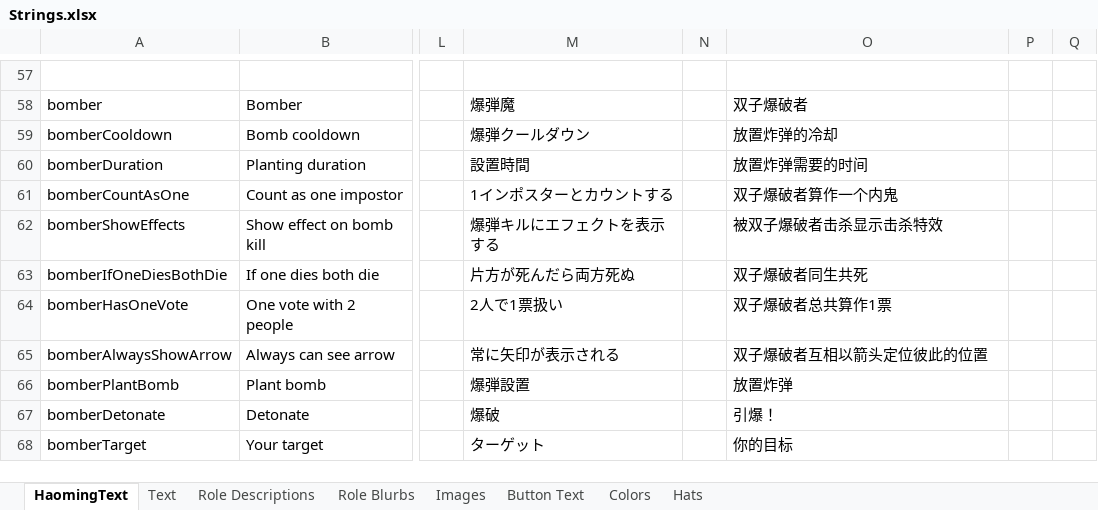
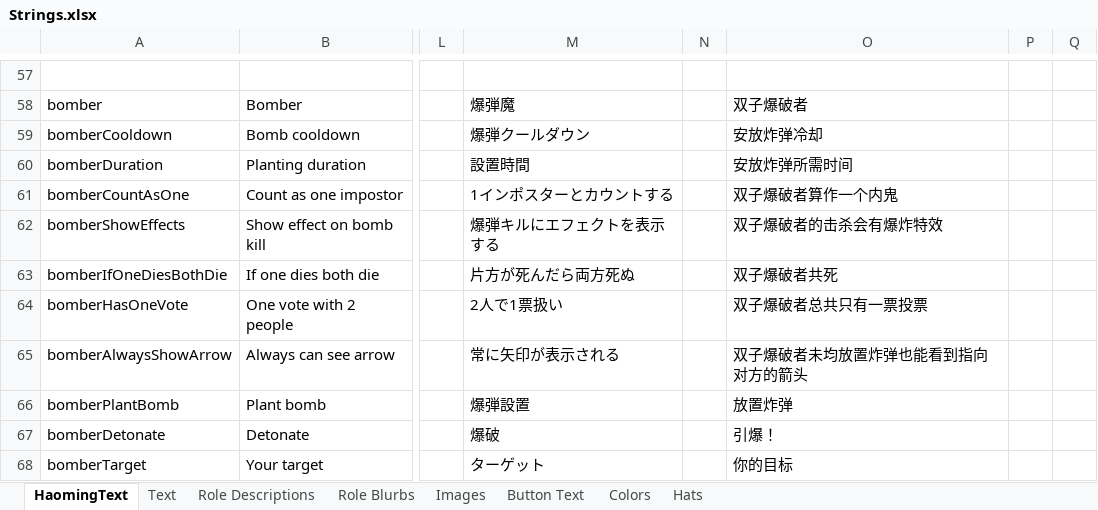
Before and after one commit to shu-TownofHost/TheOtherRoles-GM-Haoming, an Excel workbook: Strings.xlsx, sheet HaomingText, drawn as a sheet; only a part is shown, gaps mark what is left out; values as stored, in another font and other column widths than the file's, no borders; the diff covers the shown part only; the diff names each change by its address in the sheet, - before the commit and + after, or states it on an @@ line.

```diff
--- a/Strings.xlsx (sheet HaomingText)
+++ b/Strings.xlsx (sheet HaomingText)
-O59: 放置炸弹的冷却
+O59: 安放炸弹冷却
-O60: 放置炸弹需要的时间
+O60: 安放炸弹所需时间
-O62: 被双子爆破者击杀显示击杀特效
+O62: 双子爆破者的击杀会有爆炸特效
-O63: 双子爆破者同生共死
+O63: 双子爆破者共死
-O64: 双子爆破者总共算作1票
+O64: 双子爆破者总共只有一票投票
-O65: 双子爆破者互相以箭头定位彼此的位置
+O65: 双子爆破者未均放置炸弹也能看到指向对方的箭头
```
Also changed, not shown: 124 edited cells elsewhere in this sheet, 1 other file.
